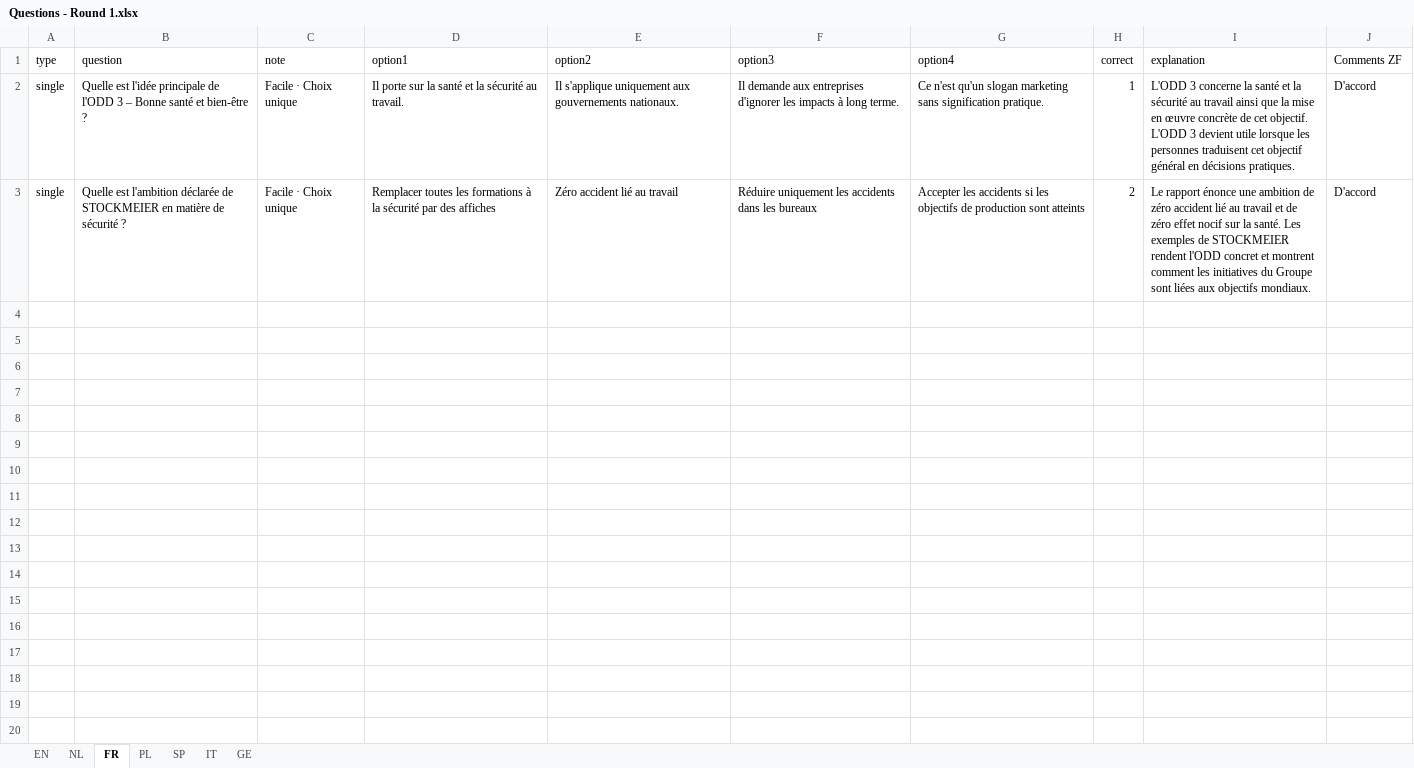
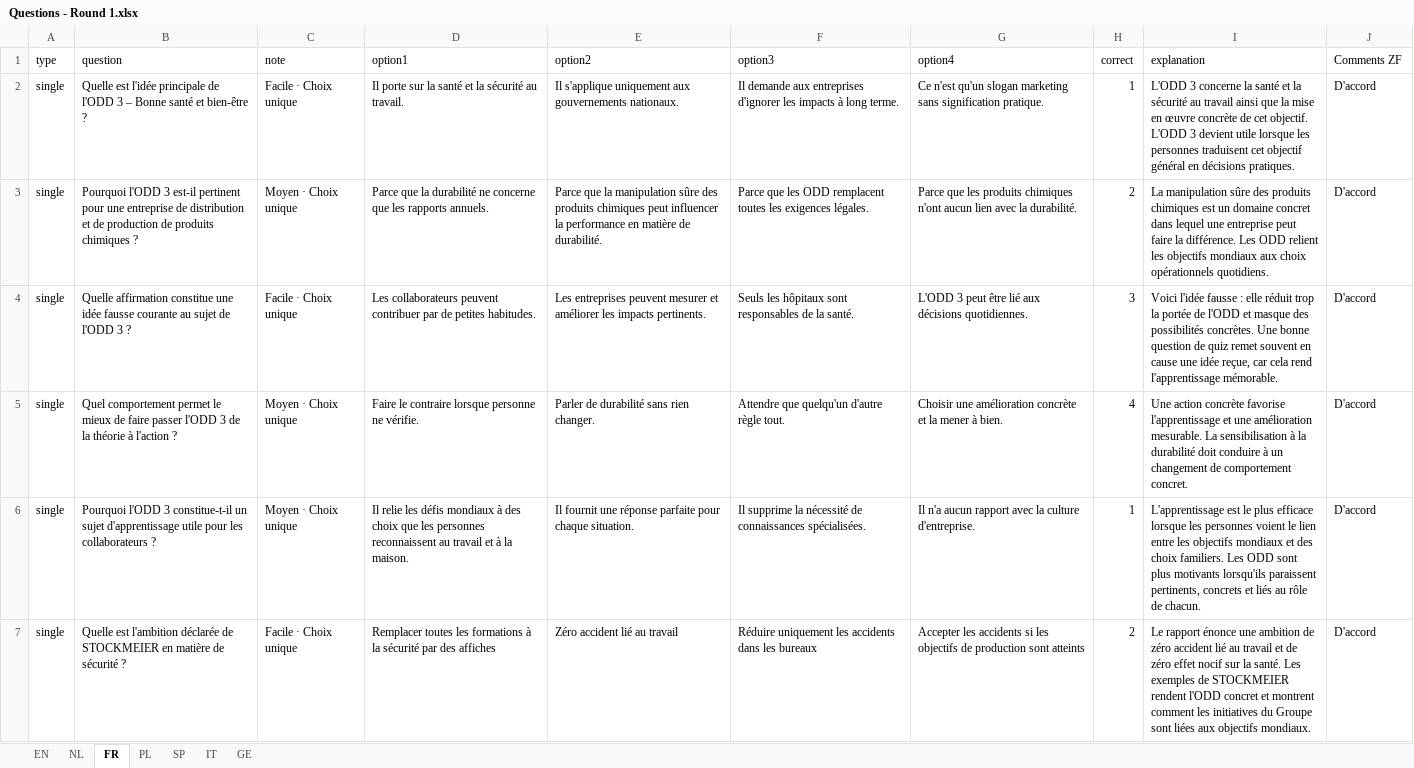
Before and after one commit to TVD2804/Sustainability-quiz-TEST, an Excel workbook: Questions - Round 1.xlsx, sheet FR, drawn as a sheet; only a part is shown; values as stored, in another font and other column widths than the file's, no borders; table styles not drawn; the diff covers the shown part only; the diff names each change by its address in the sheet, - before the commit and + after, or states it on an @@ line.

Commit message:
Back to prototype questions

```diff
--- a/Questions - Round 1.xlsx (sheet FR)
+++ b/Questions - Round 1.xlsx (sheet FR)
+row 3: single | Pourquoi l'ODD 3 est-il pertinent pour une entreprise de distribution et de production de produits chimiques ? | Moyen · Choix unique | Parce que la durabilité ne concerne que les rapports annuels. | Parce que la manipulation sûre des produits chimiques peut influencer la performance en matière de durabilité. | Parce que les ODD remplacent toutes les exigences légales. | Parce que les produits chimiques n'ont aucun lien avec la durabilité. | 2 | La manipulation sûre des produits chimiques est un domaine concret dans lequel une entreprise peut faire la différence. Les ODD relient les objectifs mondiaux aux choix opérationnels quotidiens. | D'accord
+row 4: single | Quelle affirmation constitue une idée fausse courante au sujet de l'ODD 3 ? | Facile · Choix unique | Les collaborateurs peuvent contribuer par de petites habitudes. | Les entreprises peuvent mesurer et améliorer les impacts pertinents. | Seuls les hôpitaux sont responsables de la santé. | L'ODD 3 peut être lié aux décisions quotidiennes. | 3 | Voici l'idée fausse : elle réduit trop la portée de l'ODD et masque des possibilités concrètes. Une bonne question de quiz remet souvent en cause une idée reçue, car cela rend l'apprentissage mémorable. | D'accord
+row 5: single | Quel comportement permet le mieux de faire passer l'ODD 3 de la théorie à l'action ? | Moyen · Choix unique | Faire le contraire lorsque personne ne vérifie. | Parler de durabilité sans rien changer. | Attendre que quelqu'un d'autre règle tout. | Choisir une amélioration concrète et la mener à bien. | 4 | Une action concrète favorise l'apprentissage et une amélioration mesurable. La sensibilisation à la durabilité doit conduire à un changement de comportement concret. | D'accord
+row 6: single | Pourquoi l'ODD 3 constitue-t-il un sujet d'apprentissage utile pour les collaborateurs ? | Moyen · Choix unique | Il relie les défis mondiaux à des choix que les personnes reconnaissent au travail et à la maison. | Il fournit une réponse parfaite pour chaque situation. | Il supprime la nécessité de connaissances spécialisées. | Il n'a aucun rapport avec la culture d'entreprise. | 1 | L'apprentissage est le plus efficace lorsque les personnes voient le lien entre les objectifs mondiaux et des choix familiers. Les ODD sont plus motivants lorsqu'ils paraissent pertinents, concrets et liés au rôle de chacun. | D'accord
```
Also changed, not shown: 4 added rows elsewhere in this sheet, sheet GE, sheet EN, sheet SP, sheet IT, sheet NL, sheet PL, 2 other files.
